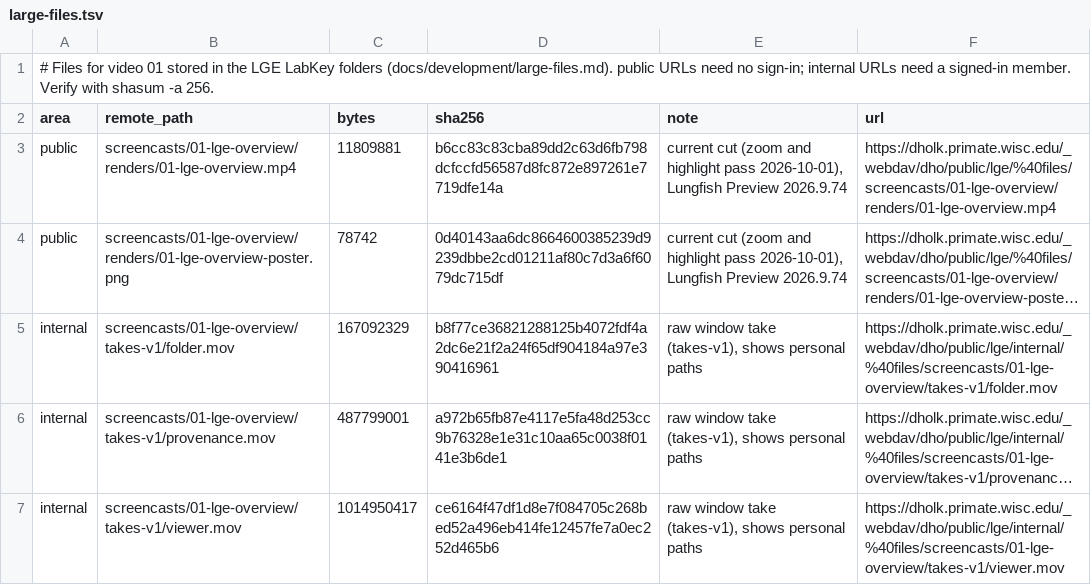
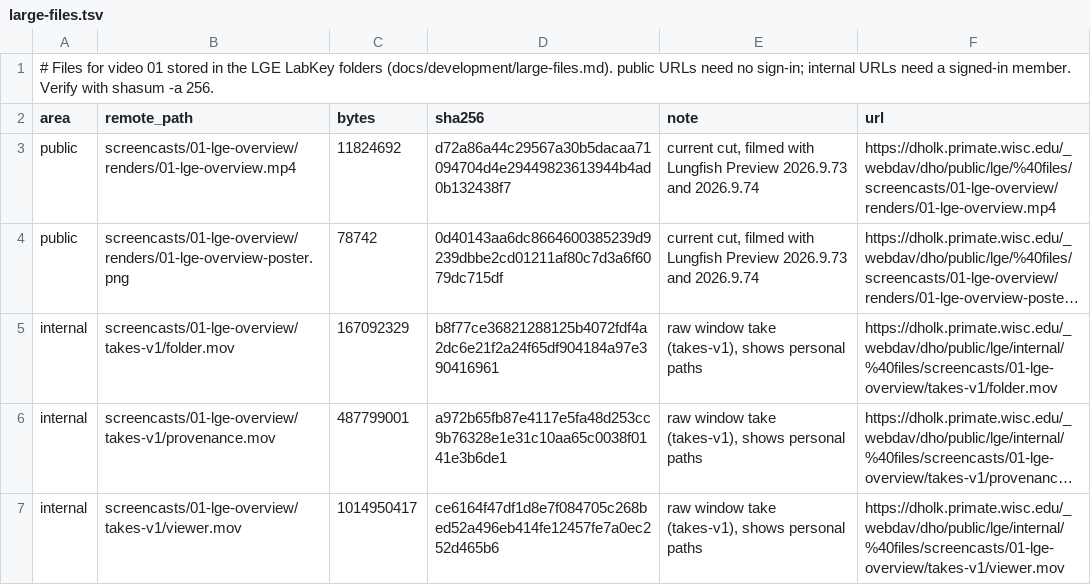
Before and after one commit to dhoconno/lungfish-genome-explorer, a TSV file: screencasts/01-lge-overview/large-files.tsv, drawn as a sheet; only a part is shown; long unchanged cells end in …; the diff names each change by its address in the sheet, - before the commit and + after, or states it on an @@ line.

```diff
--- a/screencasts/01-lge-overview/large-files.tsv
+++ b/screencasts/01-lge-overview/large-files.tsv
-C3 (bytes): 11809881
+C3 (bytes): 11824692
-D3 (sha256): b6cc83c83cba89dd2c63d6fb798dcfccfd56587d8fc872e897261e7719dfe14a
+D3 (sha256): d72a86a44c29567a30b5dacaa71094704d4e29449823613944b4ad0b132438f7
-E3:E4 (note): current cut (zoom and highlight pass 2026-10-01), Lungfish Preview 2026.9.74
+E3:E4 (note): current cut, filmed with Lungfish Preview 2026.9.73 and 2026.9.74
```
Also changed, not shown: 14 other files.
